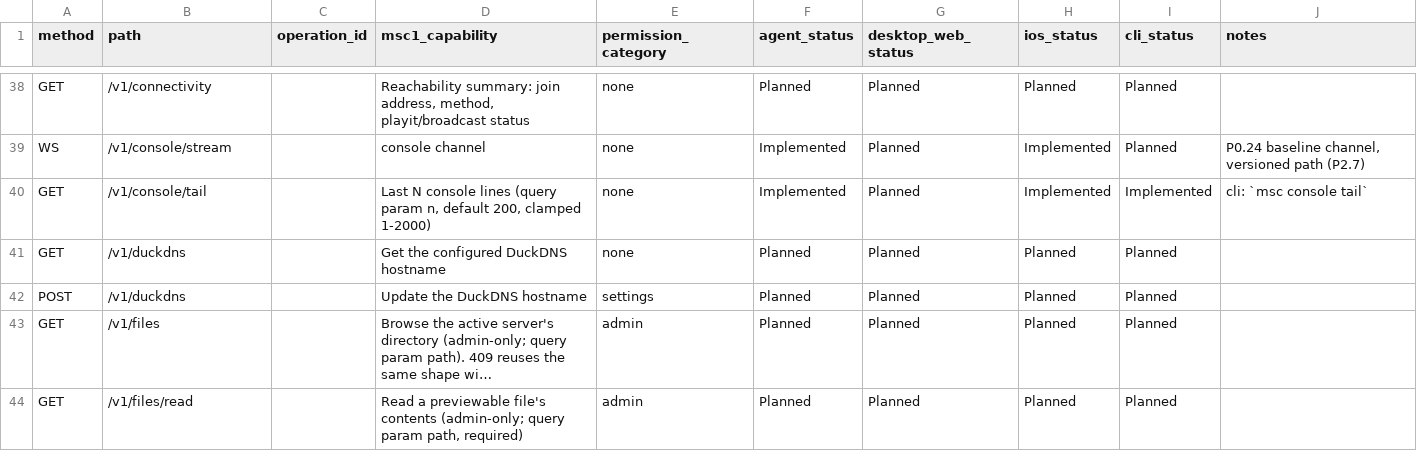
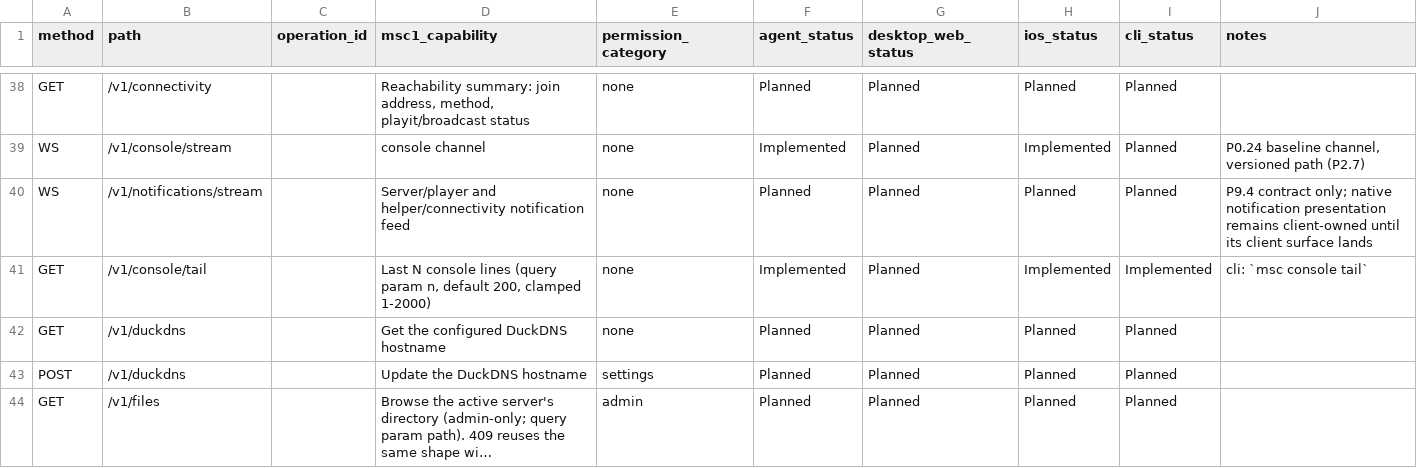
Before and after one commit to ctemple9/msc2, a CSV file: docs/msc2/client-capability-matrix.csv, drawn as a sheet; only a part is shown, gaps mark what is left out; the shorter side is filled out with more unchanged rows; long unchanged cells end in ….

Commit message:
P9.4: freeze networking and helpers contract

```diff
--- a/docs/msc2/client-capability-matrix.csv
+++ b/docs/msc2/client-capability-matrix.csv
@@ -39,2 +39,3 @@ GET,/v1/connectivity,,"Reachability summary: join address, method, playit/broadc
 WS,/v1/console/stream,,console channel,none,Implemented,Planned,Implemented,Planned,"P0.24 baseline channel, versioned path (P2.7)"
+WS,/v1/notifications/stream,,Server/player and helper/connectivity notification feed,none,Planned,Planned,Planned,Planned,"P9.4 contract only; native notification presentation remains client-owned until its client surface lands"
 GET,/v1/console/tail,,"Last N console lines (query param n, default 200, clamped 1-2000)",none,Implemented,Planned,Implemented,Implemented,cli: `msc console tail`
```
Also changed, not shown: 5 other files.
